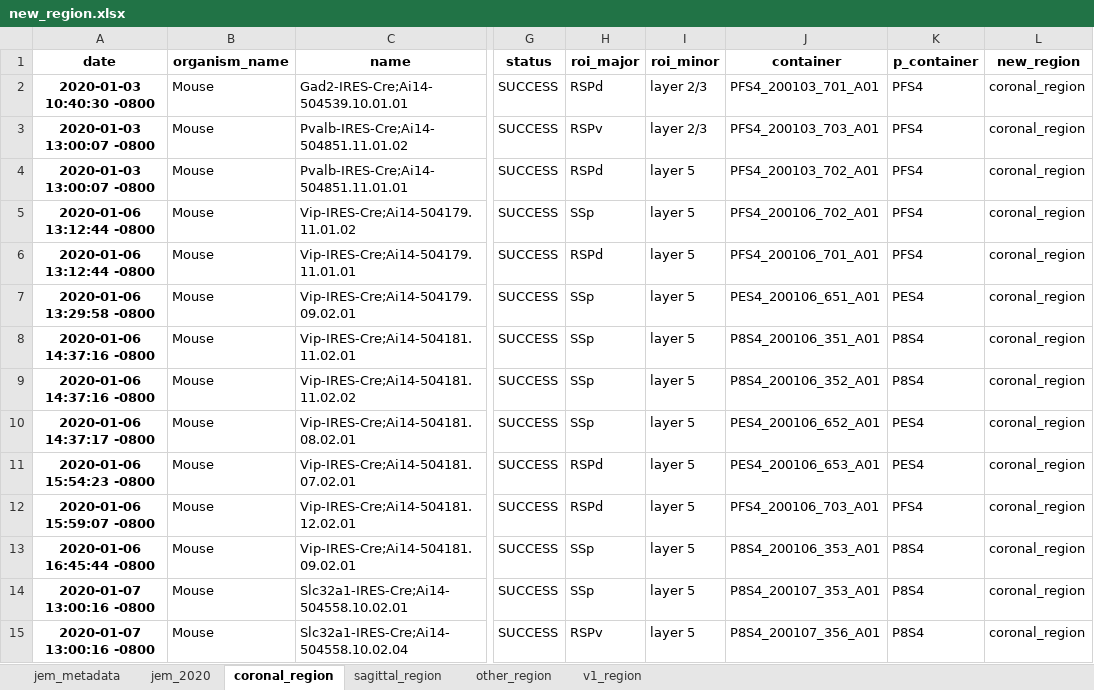
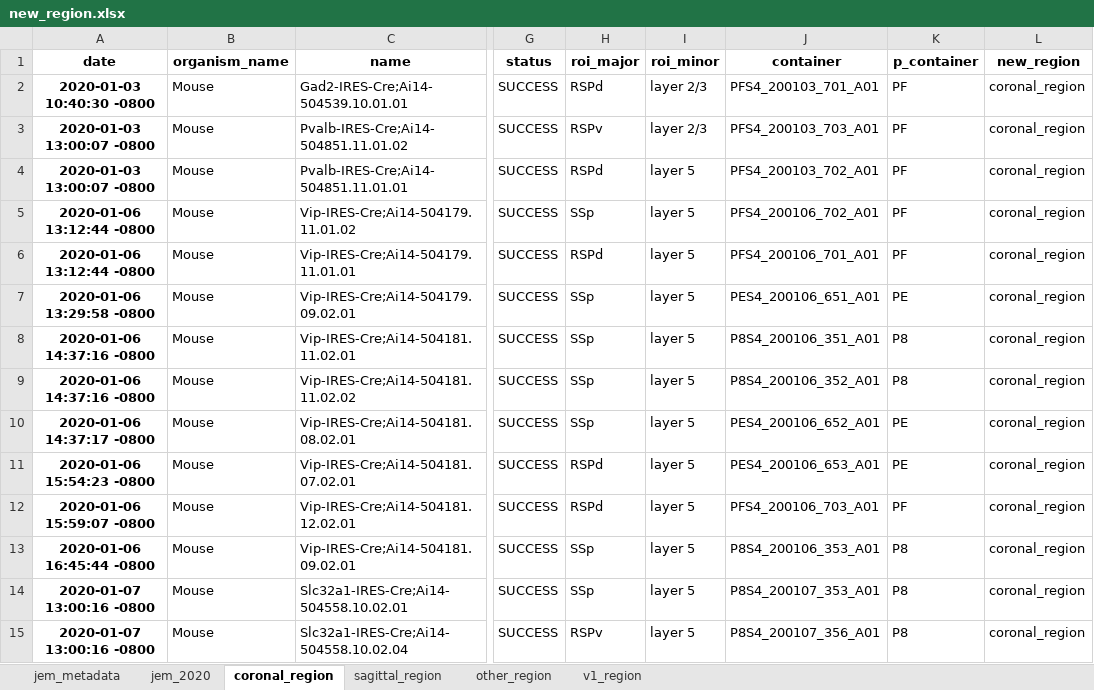
Before and after one commit to ramr24/Personal, an Excel workbook: excel/new_region.xlsx, sheet coronal_region, drawn as a sheet; only a part is shown, gaps mark what is left out; values as stored, in another font and other column widths than the file's, no borders; the diff covers the shown part only; the diff names each change by its address in the sheet, - before the commit and + after, or states it on an @@ line.

```diff
--- a/excel/new_region.xlsx (sheet coronal_region)
+++ b/excel/new_region.xlsx (sheet coronal_region)
-K2:K6 (p_container): PFS4
+K2:K6 (p_container): PF
-K7 (p_container): PES4
+K7 (p_container): PE
-K8:K9 (p_container): P8S4
+K8:K9 (p_container): P8
-K10:K11 (p_container): PES4
+K10:K11 (p_container): PE
-K12 (p_container): PFS4
+K12 (p_container): PF
-K13:K15 (p_container): P8S4
+K13:K15 (p_container): P8
```
Also changed, not shown: 160 edited cells elsewhere in this sheet, sheet jem_2020, sheet sagittal_region, sheet v1_region, sheet other_region, excel/personal_tracker.xlsx, 14 other files.
